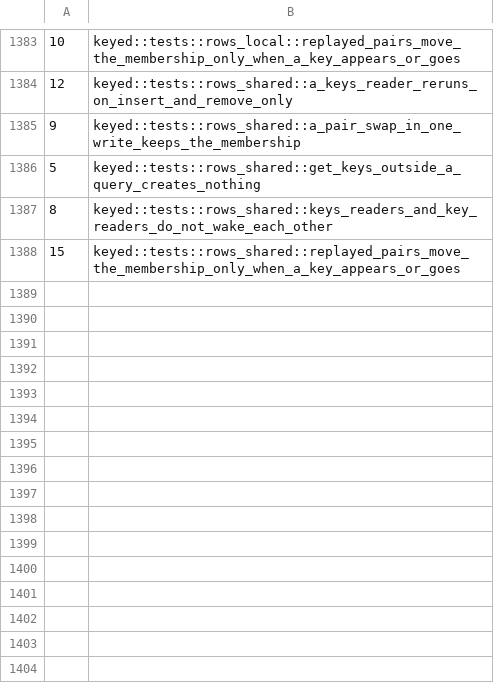
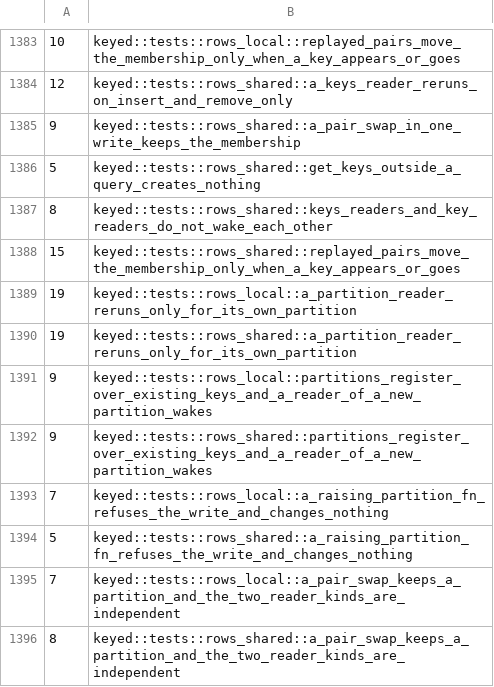
Before and after one commit to Anyesh/incr, a TSV file: scripts/miri-times.tsv, drawn as a sheet; only a part is shown, gaps mark what is left out.

Commit message:
test(incr-core): record Miri times for the key partition tests

```diff
--- a/scripts/miri-times.tsv
+++ b/scripts/miri-times.tsv
@@ -1388 +1388,9 @@
 15	keyed::tests::rows_shared::replayed_pairs_move_the_membership_only_when_a_key_appears_or_goes
+19	keyed::tests::rows_local::a_partition_reader_reruns_only_for_its_own_partition
+19	keyed::tests::rows_shared::a_partition_reader_reruns_only_for_its_own_partition
+9	keyed::tests::rows_local::partitions_register_over_existing_keys_and_a_reader_of_a_new_partition_wakes
+9	keyed::tests::rows_shared::partitions_register_over_existing_keys_and_a_reader_of_a_new_partition_wakes
+7	keyed::tests::rows_local::a_raising_partition_fn_refuses_the_write_and_changes_nothing
+5	keyed::tests::rows_shared::a_raising_partition_fn_refuses_the_write_and_changes_nothing
+7	keyed::tests::rows_local::a_pair_swap_keeps_a_partition_and_the_two_reader_kinds_are_independent
+8	keyed::tests::rows_shared::a_pair_swap_keeps_a_partition_and_the_two_reader_kinds_are_independent
```
